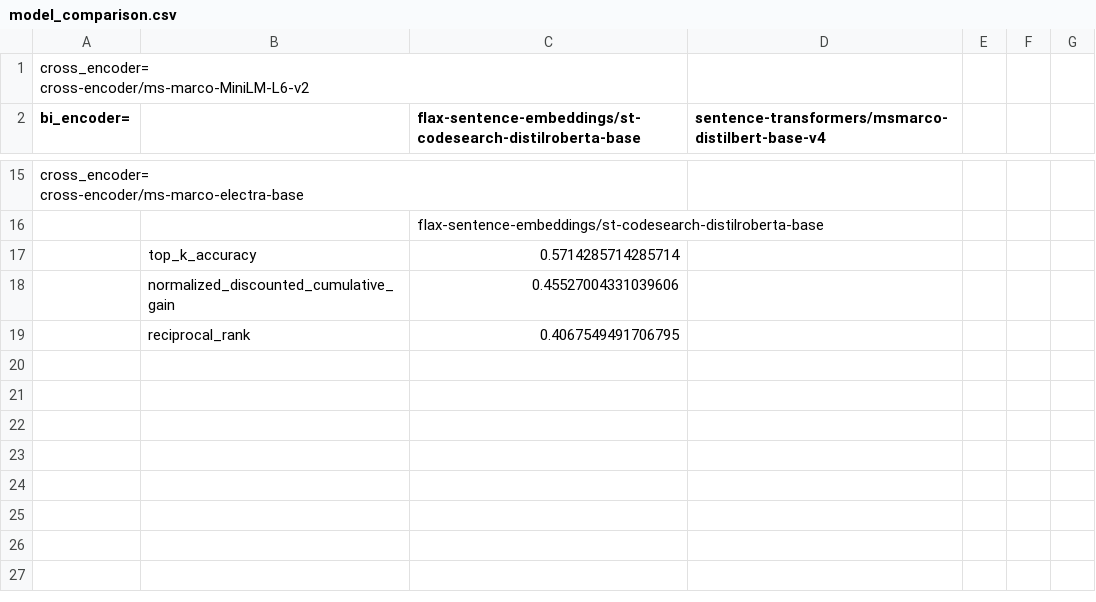
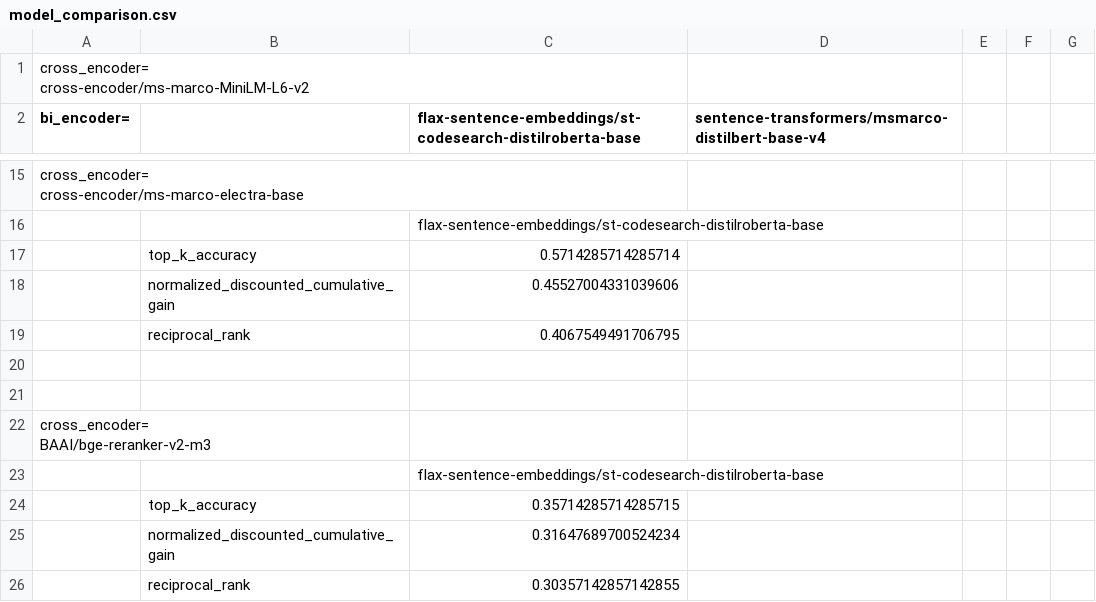
Before and after one commit to FabianK-Dev/IsaSearch, a CSV file: benchmark/model_comparison.csv, drawn as a sheet; only a part is shown, gaps mark what is left out.

Commit message:
Add benchmark results for previous model

```diff
--- a/benchmark/model_comparison.csv
+++ b/benchmark/model_comparison.csv
@@ -22 +22,9 @@ cross-encoder/ms-marco-electra-base",,,,,,
 ,reciprocal_rank,0.4067549491706795,,,,
+,,,,,,
+,,,,,,
+"cross_encoder=
+BAAI/bge-reranker-v2-m3",,,,,,
+,,flax-sentence-embeddings/st-codesearch-distilroberta-base,,,,
+,top_k_accuracy,0.35714285714285715,,,,
+,normalized_discounted_cumulative_gain,0.31647689700524234,,,,
+,reciprocal_rank,0.30357142857142855,,,,
```
